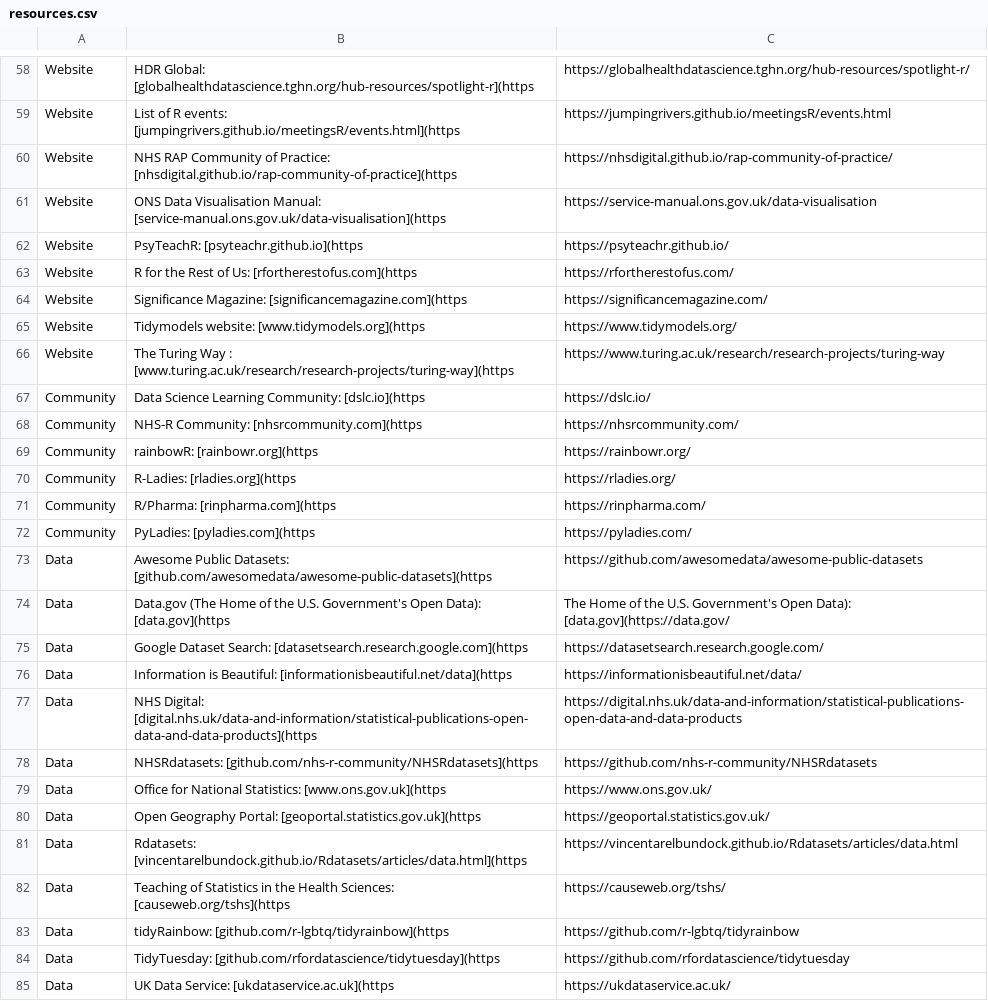
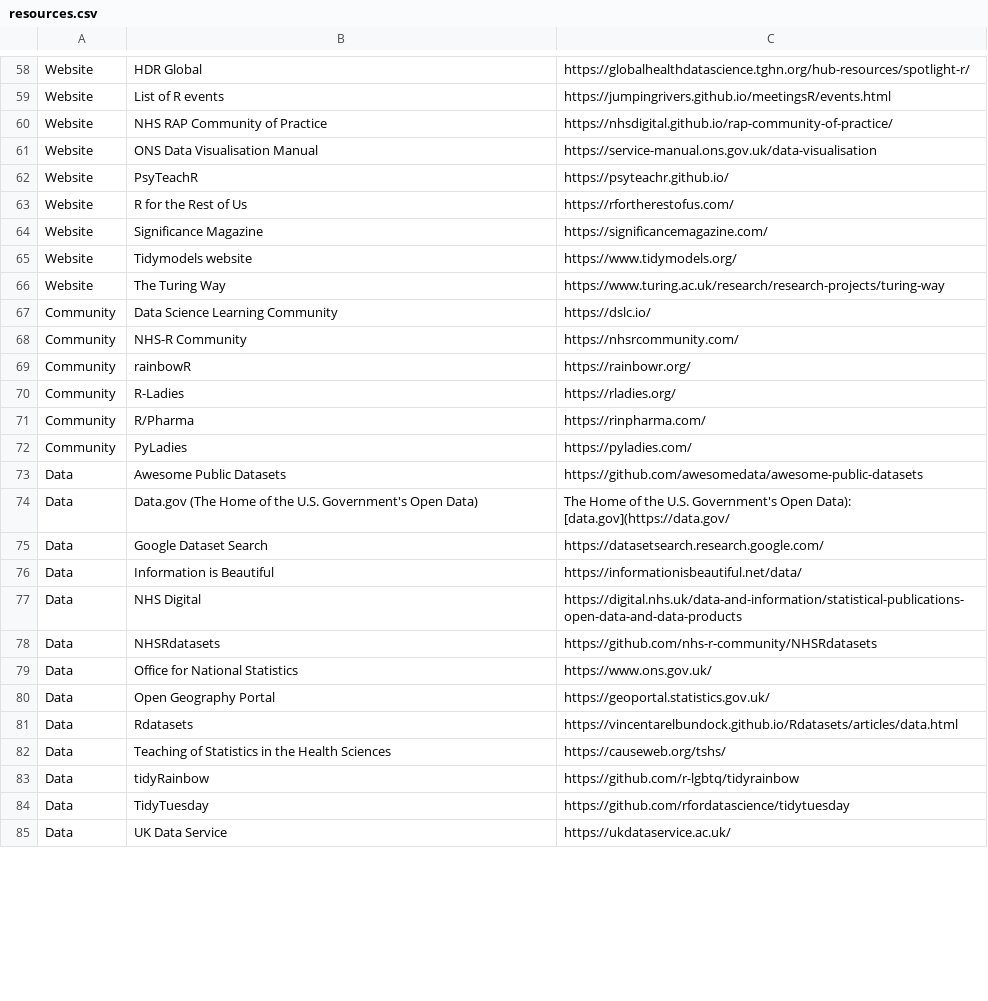
Before and after one commit to nrennie/data-science-resources, a CSV file: Data/resources.csv, drawn as a sheet; only a part is shown, gaps mark what is left out; the diff covers the shown part only; the diff names each change by its address in the sheet, - before the commit and + after, or states it on an @@ line.

```diff
--- a/Data/resources.csv
+++ b/Data/resources.csv
-B58: HDR Global: [globalhealthdatascience.tghn.org/hub-resources/spotlight-r](https
+B58: HDR Global
-B59: List of R events: [jumpingrivers.github.io/meetingsR/events.html](https
+B59: List of R events
-B60: …Community of Practice: [nhsdigital.github.io/rap-community-of-practice](https
+B60: …Community of Practice
-B61: …Data Visualisation Manual: [service-manual.ons.gov.uk/data-visualisation](https
+B61: …Data Visualisation Manual
-B62: PsyTeachR: [psyteachr.github.io](https
+B62: PsyTeachR
-B63: R for the Rest of Us: [rfortherestofus.com](https
+B63: R for the Rest of Us
-B64: Significance Magazine: [significancemagazine.com](https
+B64: Significance Magazine
-B65: Tidymodels website: [www.tidymodels.org](https
+B65: Tidymodels website
-B66: …Turing Way : [www.turing.ac.uk/research/research-projects/turing-way](https
+B66: …Turing Way
-B67: Data Science Learning Community: [dslc.io](https
+B67: Data Science Learning Community
-B68: NHS-R Community: [nhsrcommunity.com](https
+B68: NHS-R Community
-B69: rainbowR: [rainbowr.org](https
+B69: rainbowR
-B70: R-Ladies: [rladies.org](https
+B70: R-Ladies
-B71: R/Pharma: [rinpharma.com](https
+B71: R/Pharma
-B72: PyLadies: [pyladies.com](https
+B72: PyLadies
-B73: Awesome Public Datasets: [github.com/awesomedata/awesome-public-datasets](https
+B73: Awesome Public Datasets
-B74: …Government's Open Data): [data.gov](https
+B74: …Government's Open Data)
-B75: Google Dataset Search: [datasetsearch.research.google.com](https
+B75: Google Dataset Search
-B76: Information is Beautiful: [informationisbeautiful.net/data](https
+B76: Information is Beautiful
-B77: NHS Digital: [digital.nhs.uk/data-and-information/statistical-publications-open-data-and-data-products](https
+B77: NHS Digital
-B78: NHSRdatasets: [github.com/nhs-r-community/NHSRdatasets](https
+B78: NHSRdatasets
-B79: Office for National Statistics: [www.ons.gov.uk](https
+B79: Office for National Statistics
-B80: Open Geography Portal: [geoportal.statistics.gov.uk](https
+B80: Open Geography Portal
-B81: Rdatasets: [vincentarelbundock.github.io/Rdatasets/articles/data.html](https
+B81: Rdatasets
-B82: …the Health Sciences: [causeweb.org/tshs](https
+B82: …the Health Sciences
-B83: tidyRainbow: [github.com/r-lgbtq/tidyrainbow](https
+B83: tidyRainbow
-B84: TidyTuesday: [github.com/rfordatascience/tidytuesday](https
+B84: TidyTuesday
-B85: UK Data Service: [ukdataservice.ac.uk](https
+B85: UK Data Service
```
Also changed, not shown: 63 edited cells elsewhere in this file.
